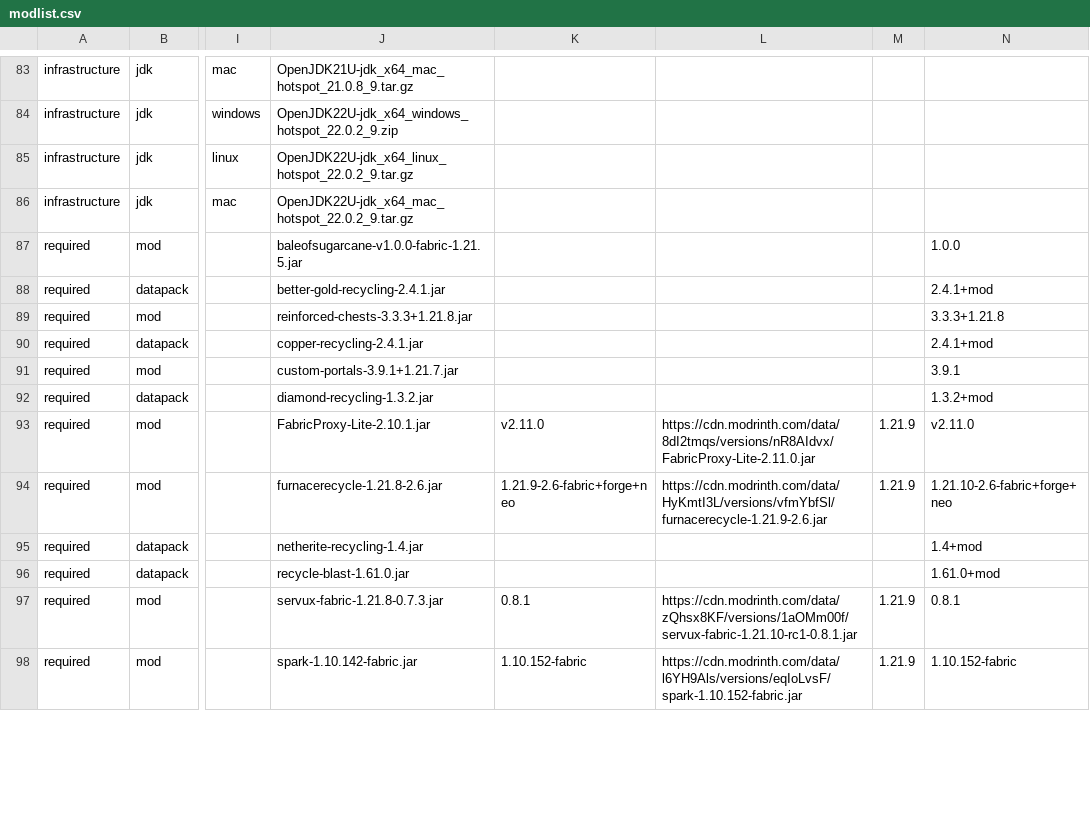
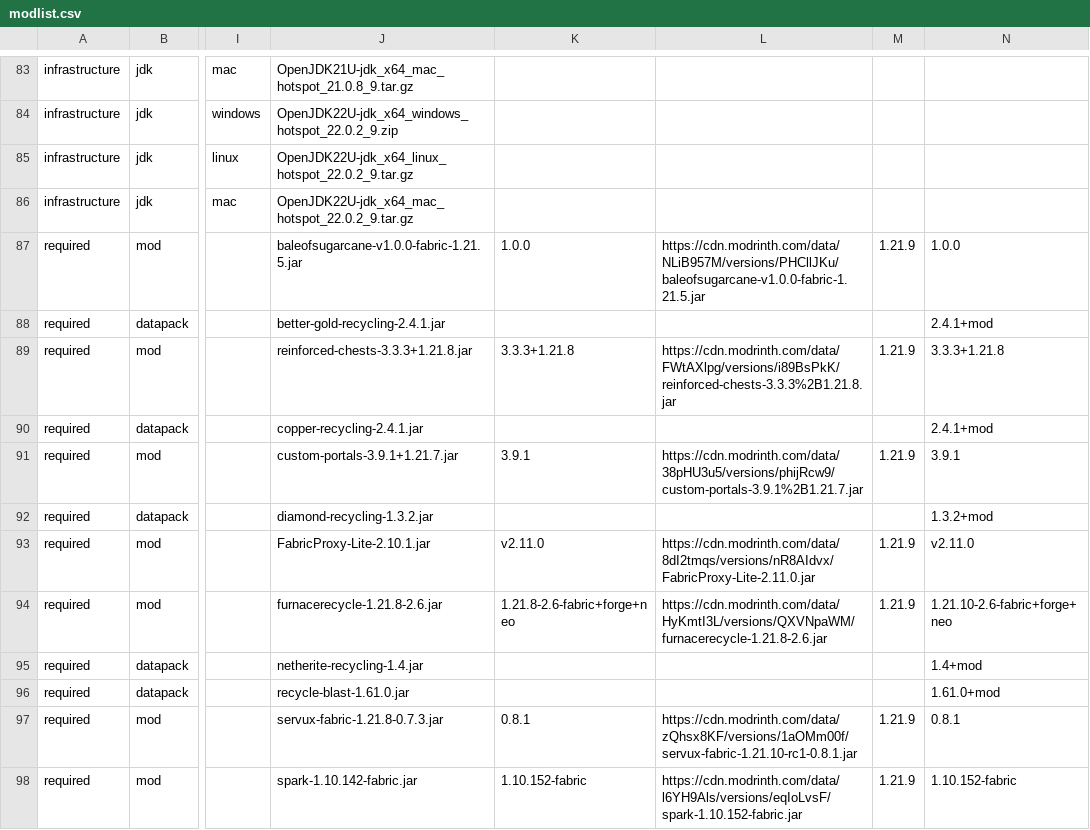
Before and after one commit to survivorsunited/minecraft-mods-manager, a CSV file: modlist.csv, drawn as a sheet; only a part is shown, gaps mark what is left out; the diff covers the shown part only; the diff names each change by its address in the sheet, - before the commit and + after, or states it on an @@ line.

```diff
--- a/modlist.csv
+++ b/modlist.csv
-K87: (empty)
+K87: 1.0.0
-L87: (empty)
+L87: https://cdn.modrinth.com/data/NLiB957M/versions/PHCllJKu/baleofsugarcane-v1.0.0-fabric-1.21.5.jar
-M87: (empty)
+M87: 1.21.9
-K89: (empty)
+K89: 3.3.3+1.21.8
-L89: (empty)
+L89: https://cdn.modrinth.com/data/FWtAXlpg/versions/i89BsPkK/reinforced-chests-3.3.3%2B1.21.8.jar
-M89: (empty)
+M89: 1.21.9
-K91: (empty)
+K91: 3.9.1
-L91: (empty)
+L91: https://cdn.modrinth.com/data/38pHU3u5/versions/phijRcw9/custom-portals-3.9.1%2B1.21.7.jar
-M91: (empty)
+M91: 1.21.9
-K94: 1.21.9-2.6-fabric+forge+neo
+K94: 1.21.8-2.6-fabric+forge+neo
-L94: https://cdn.modrinth.com/data/HyKmtI3L/versions/vfmYbfSl/furnacerecycle-1.21.9-2.6.jar
+L94: https://cdn.modrinth.com/data/HyKmtI3L/versions/QXVNpaWM/furnacerecycle-1.21.8-2.6.jar
```
Also changed, not shown: 1 removed row and 51 edited cells elsewhere in this file, 2 other files.
